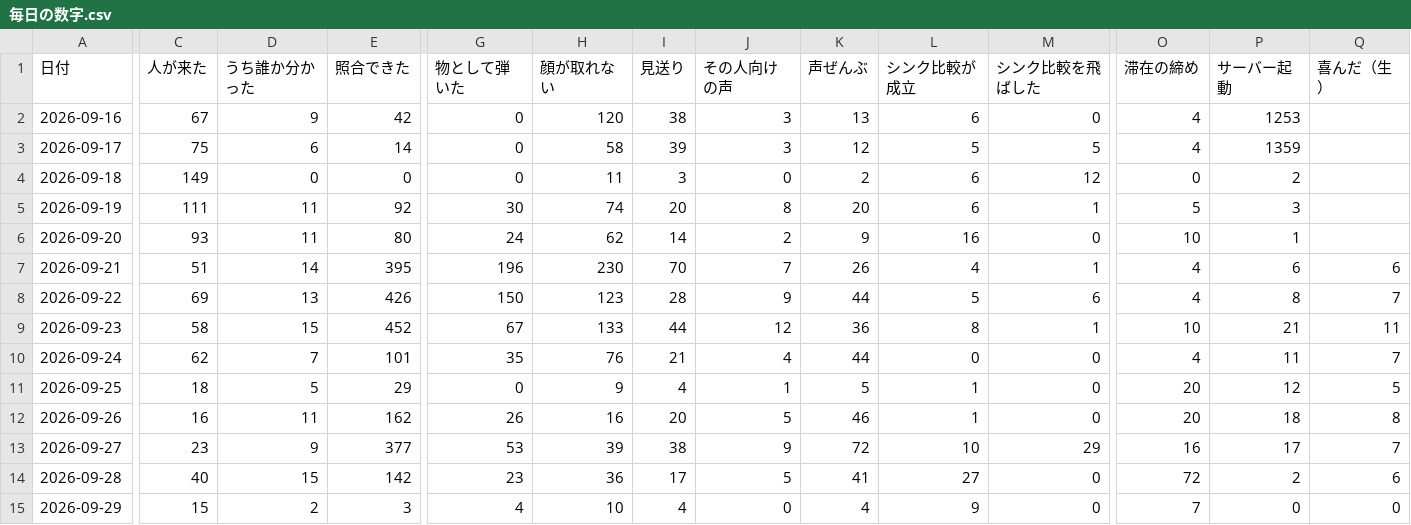
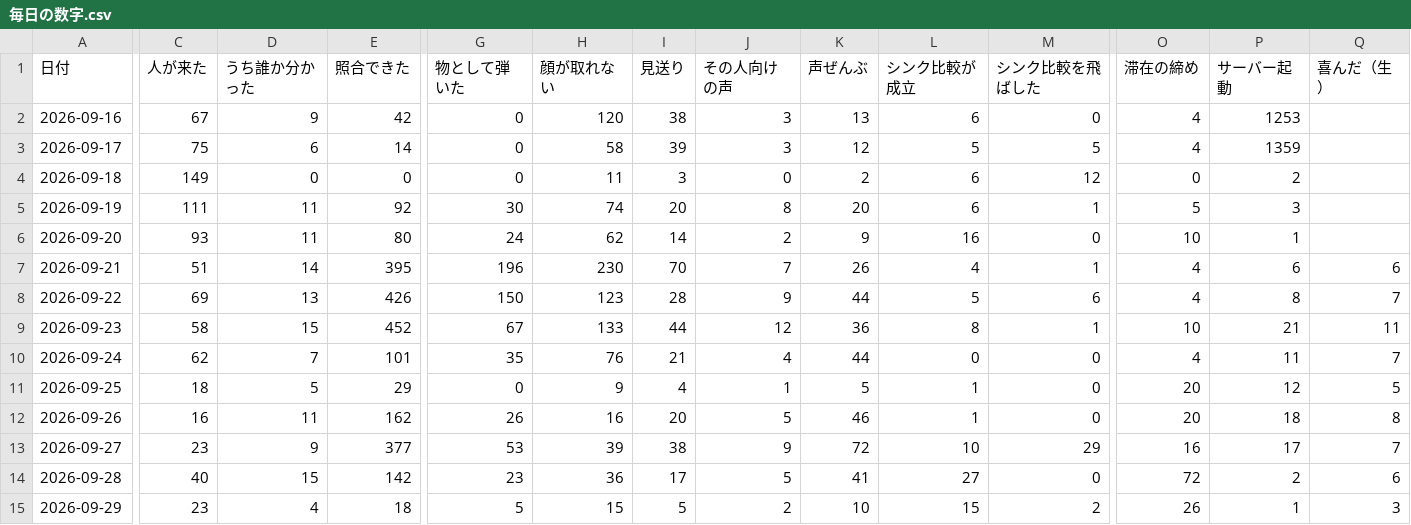
Before and after one commit to kengiftology/arigato, a CSV file: docs/毎日の数字.csv, drawn as a sheet; only a part is shown, gaps mark what is left out; the diff covers the shown part only; the diff names each change by its address in the sheet, - before the commit and + after, or states it on an @@ line.

```diff
--- a/docs/毎日の数字.csv
+++ b/docs/毎日の数字.csv
-C15 (人が来た): 15
+C15 (人が来た): 23
-D15 (うち誰か分かった): 2
+D15 (うち誰か分かった): 4
-E15 (照合できた): 3
+E15 (照合できた): 18
-G15 (物として弾いた): 4
+G15 (物として弾いた): 5
-H15 (顔が取れない): 10
+H15 (顔が取れない): 15
-I15 (見送り): 4
+I15 (見送り): 5
-J15 (その人向けの声): 0
+J15 (その人向けの声): 2
-K15 (声ぜんぶ): 4
+K15 (声ぜんぶ): 10
-L15 (シンク比較が成立): 9
+L15 (シンク比較が成立): 15
-M15 (シンク比較を飛ばした): 0
+M15 (シンク比較を飛ばした): 2
-O15 (滞在の締め): 7
+O15 (滞在の締め): 26
-P15 (サーバー起動): 0
+P15 (サーバー起動): 1
-Q15 (喜んだ（生）): 0
+Q15 (喜んだ（生）): 3
```
Also changed, not shown: 1 edited cell elsewhere in this file, 1 other file.
